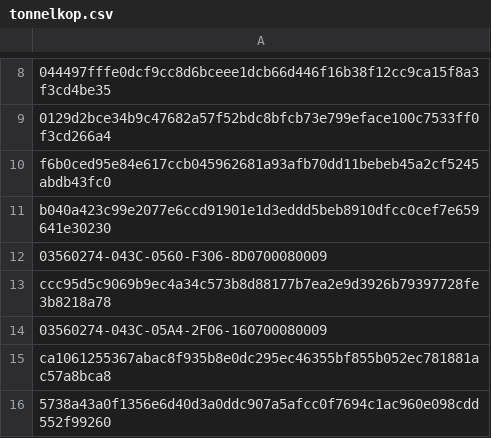
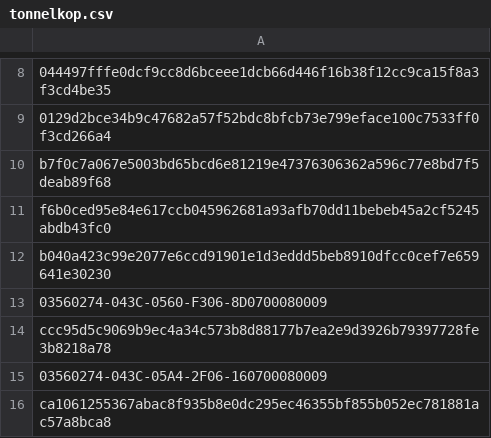
Before and after one commit to devilsevilsangel/mcat13815, a CSV file: tonnelkop.csv, drawn as a sheet; only a part is shown, gaps mark what is left out; the shorter side is filled out with more unchanged rows; the diff names each change by its address in the sheet, - before the commit and + after, or states it on an @@ line.

Commit message:
Update tonnelkop.csv

```diff
--- a/tonnelkop.csv
+++ b/tonnelkop.csv
+row 10: b7f0c7a067e5003bd65bcd6e81219e47376306362a596c77e8bd7f5deab89f68
```
